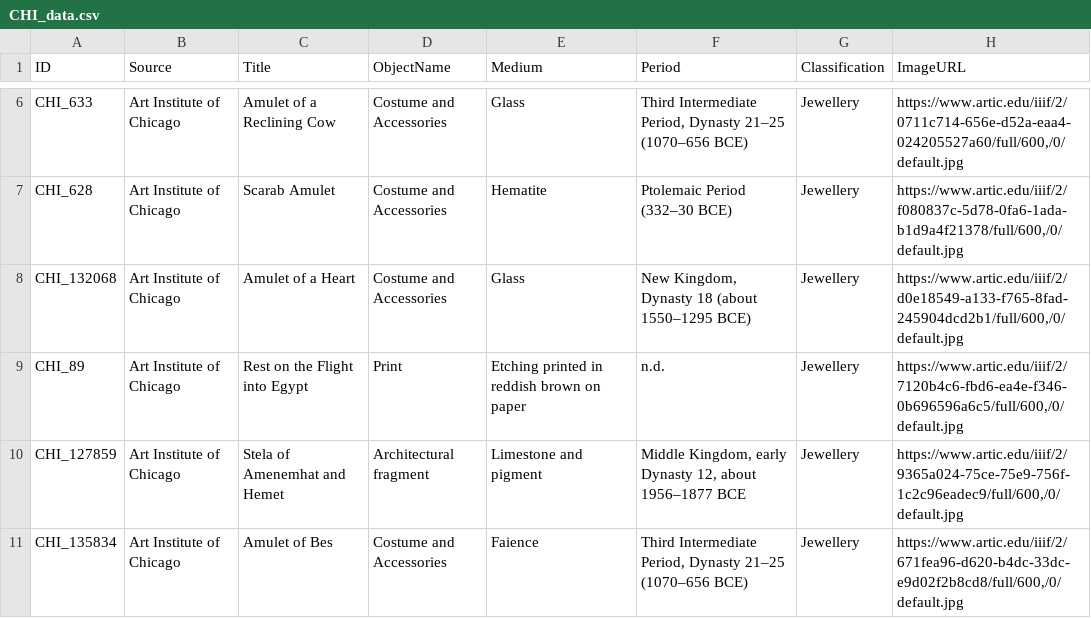
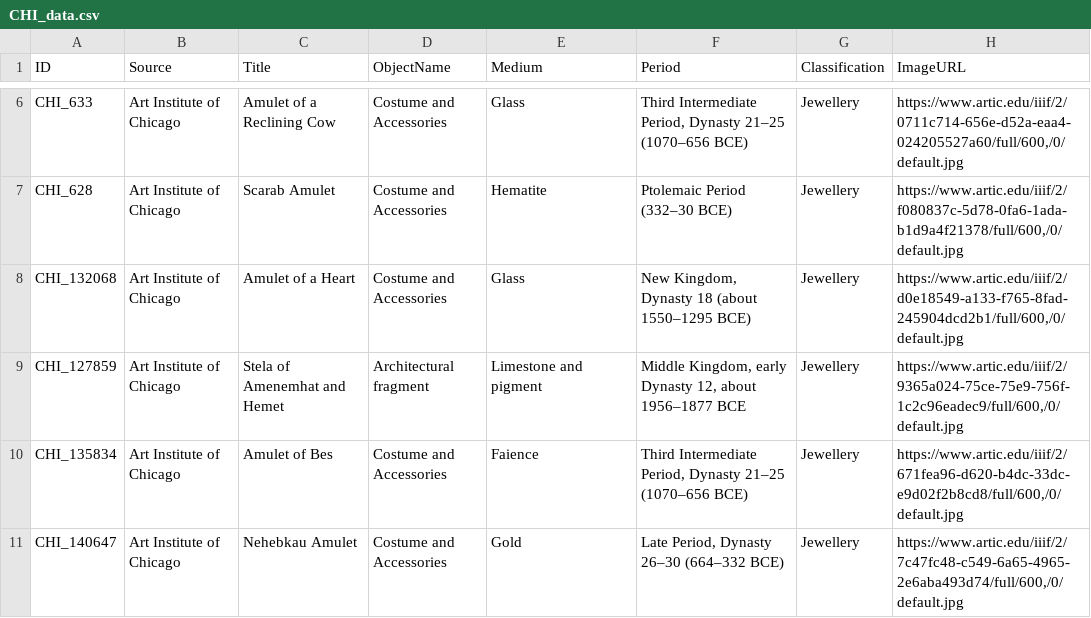
Before and after one commit to ZeiadIbrahim/Egyptian-Artifact-Classifier, a CSV file: dataset/csv_files/CHI_data.csv, drawn as a sheet; only a part is shown, gaps mark what is left out; the shorter side is filled out with more unchanged rows; the diff covers the shown part only.

```diff
--- a/dataset/csv_files/CHI_data.csv
+++ b/dataset/csv_files/CHI_data.csv
@@ -8,3 +8,2 @@ CHI_628,Art Institute of Chicago,Scarab Amulet,Costume and Accessories,Hematite,
 CHI_132068,Art Institute of Chicago,Amulet of a Heart,Costume and Accessories,Glass,"New Kingdom, Dynasty 18 (about 1550–1295 BCE)",Jewellery,"https://www.artic.edu/iiif/2/d0e18549-a133-f765-8fad-245904dcd2b1/full/600,/0/default.jpg"
-CHI_89,Art Institute of Chicago,Rest on the Flight into Egypt,Print,Etching printed in reddish brown on paper,n.d.,Jewellery,"https://www.artic.edu/iiif/2/7120b4c6-fbd6-ea4e-f346-0b696596a6c5/full/600,/0/default.jpg"
 CHI_127859,Art Institute of Chicago,Stela of Amenemhat and Hemet,Architectural fragment,Limestone and pigment,"Middle Kingdom, early Dynasty 12, about 1956–1877 BCE",Jewellery,"https://www.artic.edu/iiif/2/9365a024-75ce-75e9-756f-1c2c96eadec9/full/600,/0/default.jpg"
```
Also changed, not shown: 18 removed rows elsewhere in this file, dataset/csv_files/HAM_data.csv, dataset/csv_files/MET_data.csv, 6 other files.
